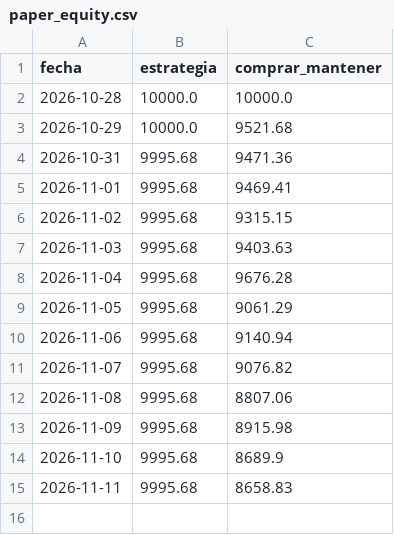
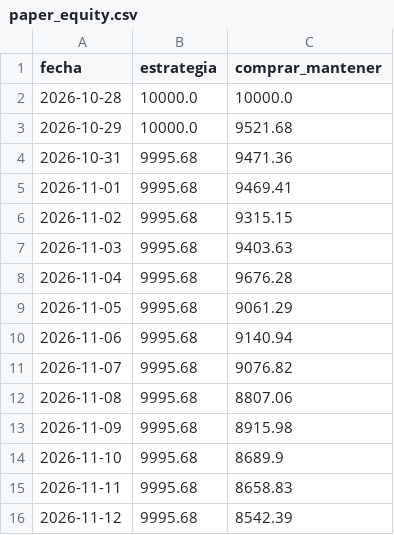
Before and after one commit to joseadriuwu-glitch/paper-trading, a CSV file: paper_equity.csv, drawn as a sheet.

```diff
--- a/paper_equity.csv
+++ b/paper_equity.csv
@@ -15 +15,2 @@ fecha,estrategia,comprar_mantener
 2026-11-11,9995.68,8658.83
+2026-11-12,9995.68,8542.39
```
Also changed, not shown: 2 other files.
